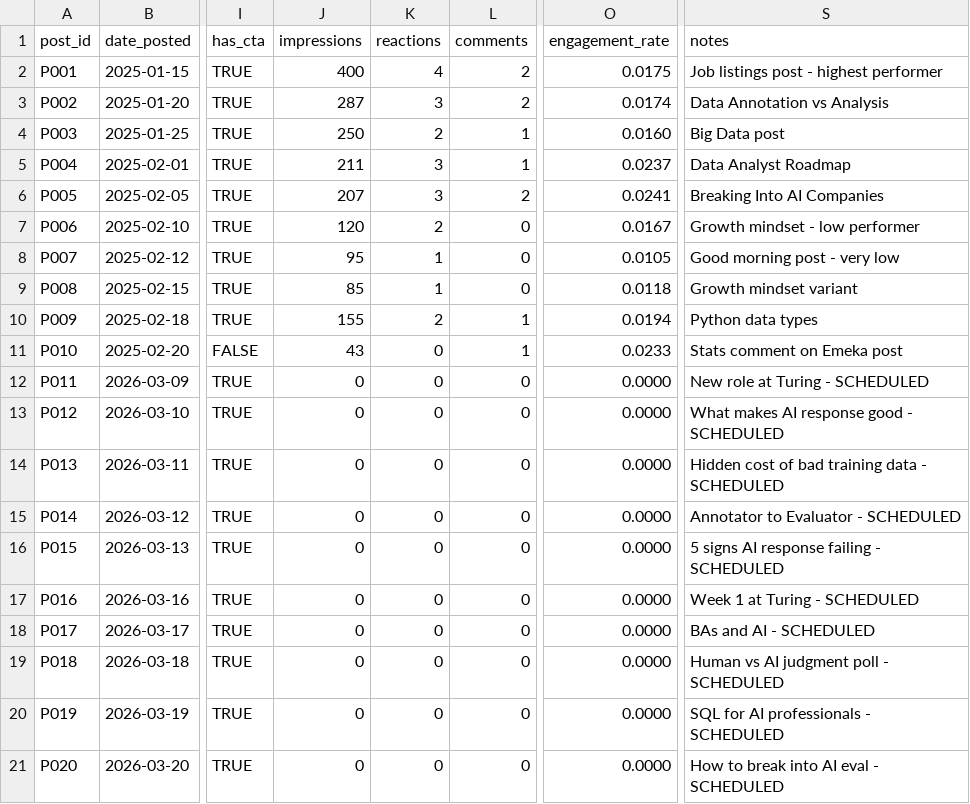
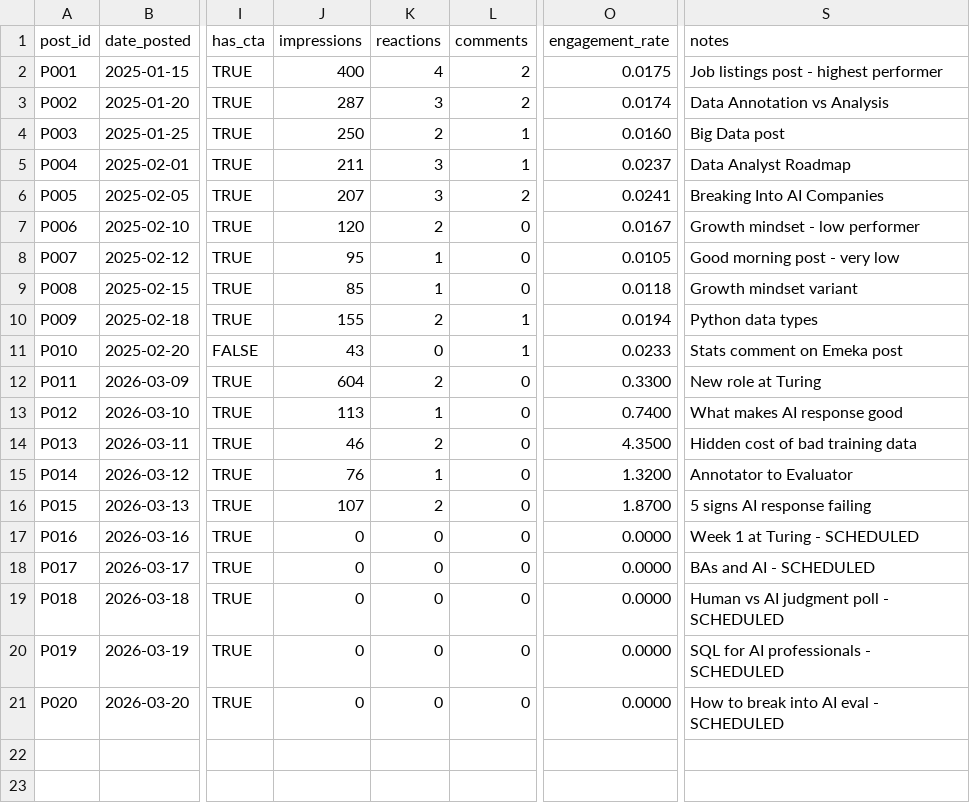
Before and after one commit to moniesfarmer/linkedin-engagement-intelligence, a CSV file: data/raw/post_metrics.csv, drawn as a sheet; only a part is shown, gaps mark what is left out; the diff names each change by its address in the sheet, - before the commit and + after, or states it on an @@ line.

Commit message:
Update post_metrics.csv

```diff
--- a/data/raw/post_metrics.csv
+++ b/data/raw/post_metrics.csv
-J12 (impressions): 0
+J12 (impressions): 604
-K12 (reactions): 0
+K12 (reactions): 2
-O12 (engagement_rate): 0.0000
+O12 (engagement_rate): 0.3300
-S12 (notes): New role at Turing - SCHEDULED
+S12 (notes): New role at Turing
-J13 (impressions): 0
+J13 (impressions): 113
-K13 (reactions): 0
+K13 (reactions): 1
-O13 (engagement_rate): 0.0000
+O13 (engagement_rate): 0.7400
-S13 (notes): What makes AI response good - SCHEDULED
+S13 (notes): What makes AI response good
-J14 (impressions): 0
+J14 (impressions): 46
-K14 (reactions): 0
+K14 (reactions): 2
-O14 (engagement_rate): 0.0000
+O14 (engagement_rate): 4.3500
-S14 (notes): Hidden cost of bad training data - SCHEDULED
+S14 (notes): Hidden cost of bad training data
-J15 (impressions): 0
+J15 (impressions): 76
-K15 (reactions): 0
+K15 (reactions): 1
-O15 (engagement_rate): 0.0000
+O15 (engagement_rate): 1.3200
-S15 (notes): Annotator to Evaluator - SCHEDULED
+S15 (notes): Annotator to Evaluator
-J16 (impressions): 0
+J16 (impressions): 107
-K16 (reactions): 0
+K16 (reactions): 2
-O16 (engagement_rate): 0.0000
+O16 (engagement_rate): 1.8700
-S16 (notes): 5 signs AI response failing - SCHEDULED
+S16 (notes): 5 signs AI response failing
```
